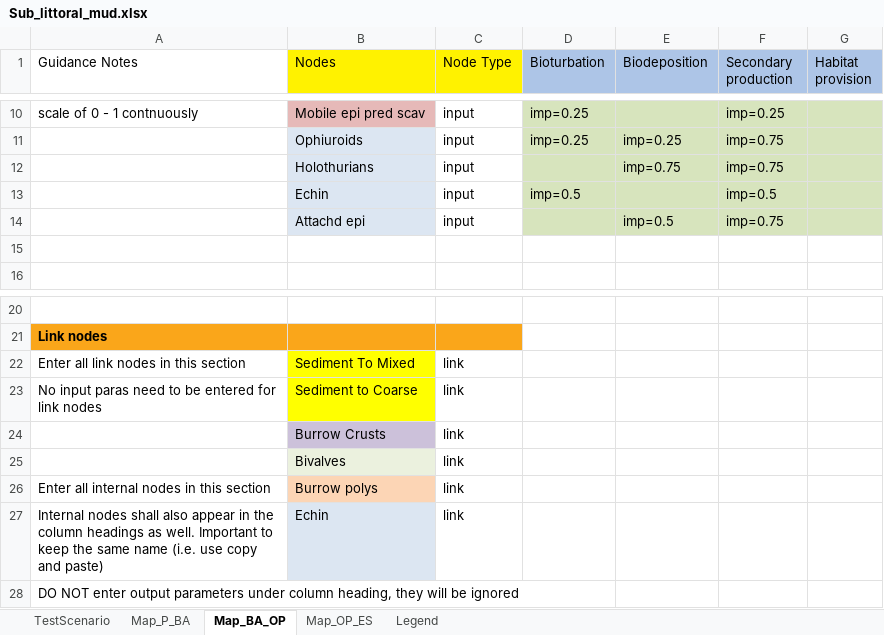
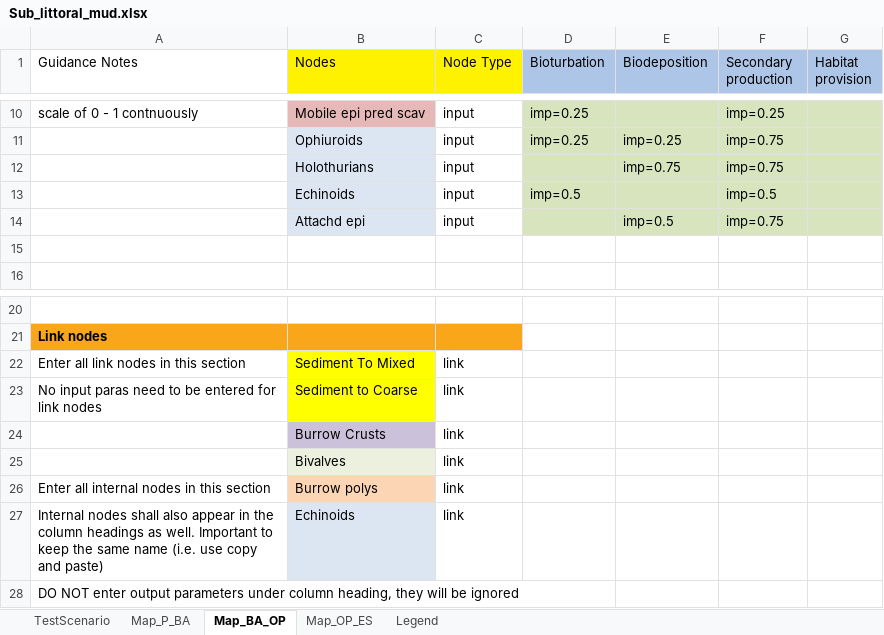
Before and after one commit to jncc/meso-tool, an Excel workbook: data/Sub_littoral_mud.xlsx, sheet Map_BA_OP, drawn as a sheet; only a part is shown, gaps mark what is left out; values as stored, in another font and other column widths than the file's, no borders; the diff names each change by its address in the sheet, - before the commit and + after, or states it on an @@ line.

Commit message:
spelling fixes in data

```diff
--- a/data/Sub_littoral_mud.xlsx (sheet Map_BA_OP)
+++ b/data/Sub_littoral_mud.xlsx (sheet Map_BA_OP)
-B13 (Nodes): Echin
+B13 (Nodes): Echinoids
-B27 (Nodes): Echin
+B27 (Nodes): Echinoids
```
Also changed, not shown: sheet Map_OP_ES, sheet Map_P_BA.
